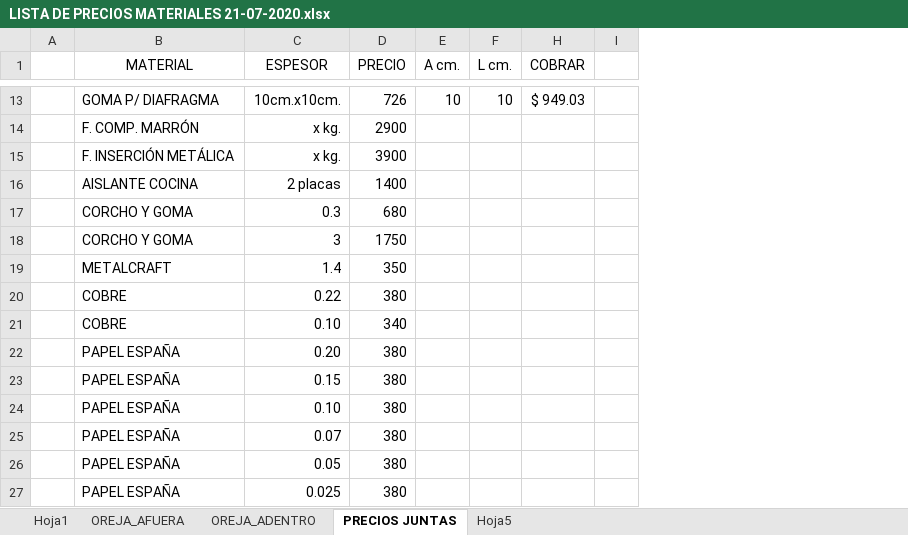
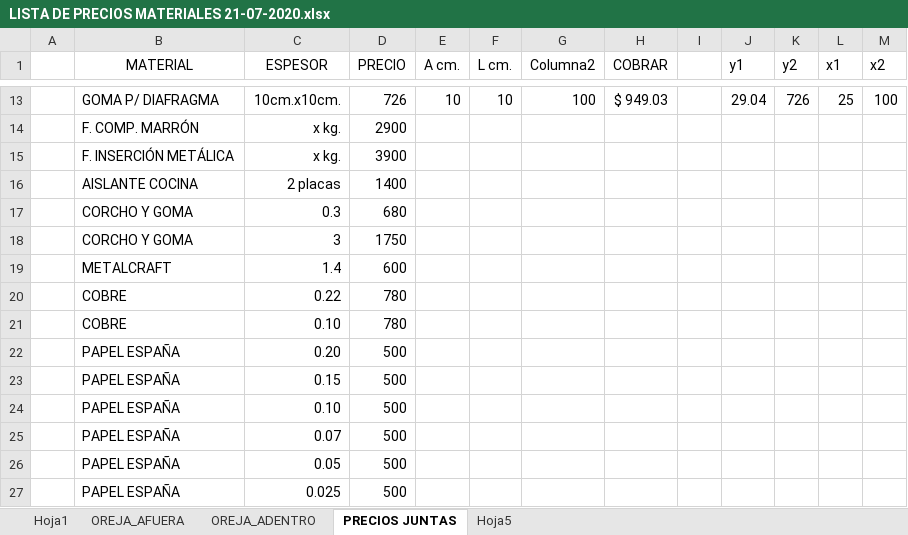
Before and after one commit to pabloarovich/listas, an Excel workbook: LISTAS DE PRECIOS/LISTA DE PRECIOS MATERIALES 21-07-2020.xlsx, sheet PRECIOS JUNTAS, drawn as a sheet; only a part is shown, gaps mark what is left out; values as stored, in another font and other column widths than the file's, no borders; table styles not drawn; removed rows and columns are numbered as before the commit, all else as after; the diff covers the shown part only; the diff names each change by its address in the sheet, - before the commit and + after, or states it on an @@ line.

```diff
--- a/LISTAS DE PRECIOS/LISTA DE PRECIOS MATERIALES 21-07-2020.xlsx (sheet PRECIOS JUNTAS)
+++ b/LISTAS DE PRECIOS/LISTA DE PRECIOS MATERIALES 21-07-2020.xlsx (sheet PRECIOS JUNTAS)
-column A, empty
+column A, empty
@@ column G (Columna2) unhidden, row 13: 100 @@
@@ column J (y1) unhidden, row 13: 29.04 @@
@@ column K (y2) unhidden, row 13: 726 @@
@@ column L (x1) unhidden, row 13: 25 @@
@@ column M (x2) unhidden, row 13: 100 @@
-D19 (PRECIO): 350
+D19 (PRECIO): 600
-D20 (PRECIO): 380
+D20 (PRECIO): 780
-D21 (PRECIO): 340
+D21 (PRECIO): 780
-D22:D27 (PRECIO): 380
+D22:D27 (PRECIO): 500
```
Also changed, not shown: 30 edited cells elsewhere in this sheet, hidden cells, LISTAS DE PRECIOS/LISTA DE PRECIOS RULEMANES 14-04-2021 - copia PABLO.xlsx.
